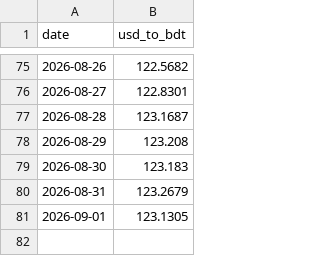
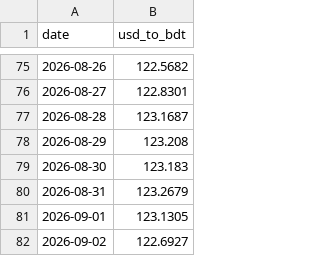
Before and after one commit to onmicroIT/Daily-Currency-Rate-Tracker, a CSV file: data/history-bdt.csv, drawn as a sheet; only a part is shown, gaps mark what is left out.

```diff
--- a/data/history-bdt.csv
+++ b/data/history-bdt.csv
@@ -81 +81,2 @@ date,usd_to_bdt
 2026-09-01,123.1305
+2026-09-02,122.6927
```
Also changed, not shown: data/history-aud.csv, data/history-cad.csv, 11 other files.
